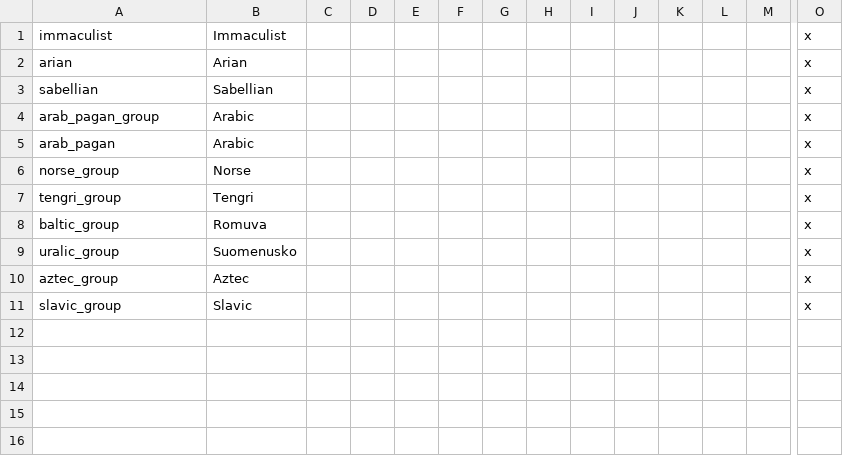
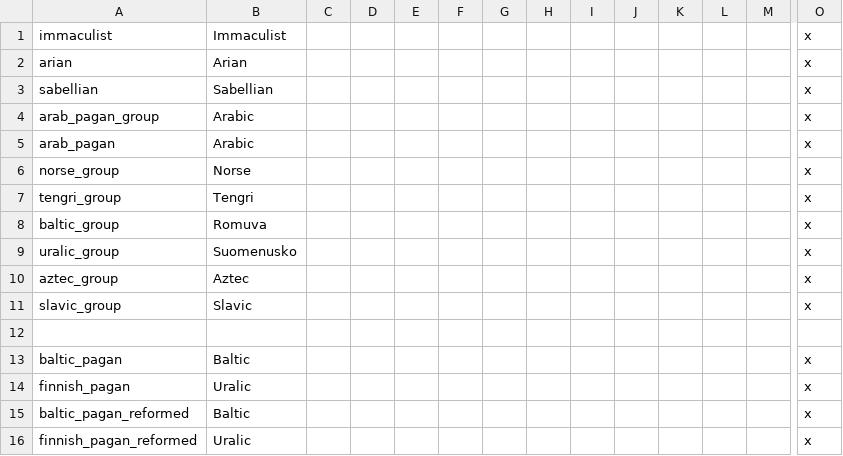
Before and after one commit to darkgamma/erebos-mod, a CSV file: localisation/Religions.csv, drawn as a sheet; only a part is shown, gaps mark what is left out; rows hold the shown columns only; the diff names each change by its address in the sheet, - before the commit and + after, or states it on an @@ line.

Commit message:
Some generalisations

```diff
--- a/localisation/Religions.csv
+++ b/localisation/Religions.csv
+row 12: (empty)
+row 13: baltic_pagan | Baltic |  |  |  |  |  |  |  |  |  |  |  | x
+row 14: finnish_pagan | Uralic |  |  |  |  |  |  |  |  |  |  |  | x
+row 15: baltic_pagan_reformed | Baltic |  |  |  |  |  |  |  |  |  |  |  | x
+row 16: finnish_pagan_reformed | Uralic |  |  |  |  |  |  |  |  |  |  |  | x
```
